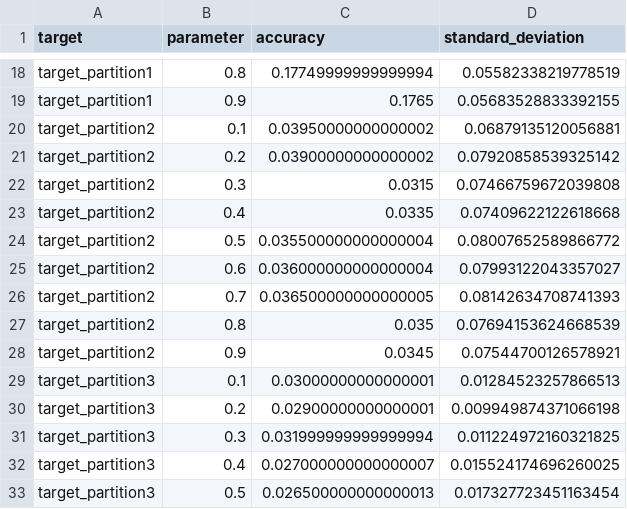
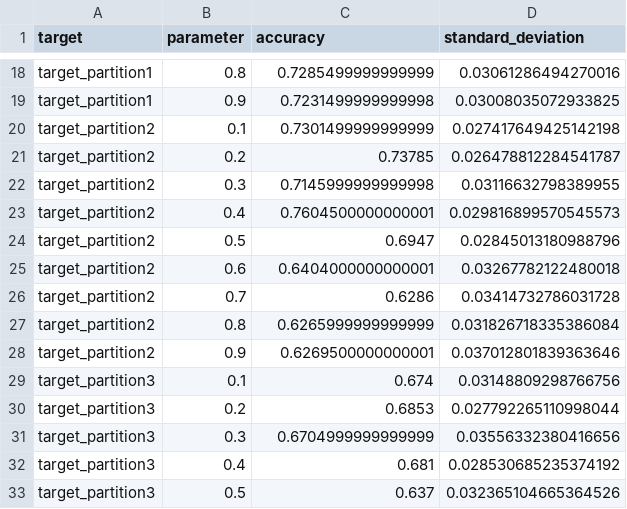
Before and after one commit to israelferrazaraujo/projeto_ml, a CSV file: output/searches/parzen_search_h.csv, drawn as a sheet; only a part is shown, gaps mark what is left out; the diff covers the shown part only; the diff names each change by its address in the sheet, - before the commit and + after, or states it on an @@ line.

```diff
--- a/output/searches/parzen_search_h.csv
+++ b/output/searches/parzen_search_h.csv
-C18 (accuracy): 0.17749999999999994
+C18 (accuracy): 0.7285499999999999
-D18 (standard_deviation): 0.05582338219778519
+D18 (standard_deviation): 0.03061286494270016
-C19 (accuracy): 0.1765
+C19 (accuracy): 0.7231499999999998
-D19 (standard_deviation): 0.05683528833392155
+D19 (standard_deviation): 0.03008035072933825
-C20 (accuracy): 0.03950000000000002
+C20 (accuracy): 0.7301499999999999
-D20 (standard_deviation): 0.06879135120056881
+D20 (standard_deviation): 0.027417649425142198
-C21 (accuracy): 0.03900000000000002
+C21 (accuracy): 0.73785
-D21 (standard_deviation): 0.07920858539325142
+D21 (standard_deviation): 0.026478812284541787
-C22 (accuracy): 0.0315
+C22 (accuracy): 0.7145999999999998
-D22 (standard_deviation): 0.07466759672039808
+D22 (standard_deviation): 0.03116632798389955
-C23 (accuracy): 0.0335
+C23 (accuracy): 0.7604500000000001
-D23 (standard_deviation): 0.07409622122618668
+D23 (standard_deviation): 0.029816899570545573
-C24 (accuracy): 0.035500000000000004
+C24 (accuracy): 0.6947
-D24 (standard_deviation): 0.08007652589866772
+D24 (standard_deviation): 0.02845013180988796
-C25 (accuracy): 0.036000000000000004
+C25 (accuracy): 0.6404000000000001
-D25 (standard_deviation): 0.07993122043357027
+D25 (standard_deviation): 0.03267782122480018
-C26 (accuracy): 0.036500000000000005
+C26 (accuracy): 0.6286
-D26 (standard_deviation): 0.08142634708741393
+D26 (standard_deviation): 0.03414732786031728
-C27 (accuracy): 0.035
+C27 (accuracy): 0.6265999999999999
-D27 (standard_deviation): 0.07694153624668539
+D27 (standard_deviation): 0.031826718335386084
-C28 (accuracy): 0.0345
+C28 (accuracy): 0.6269500000000001
-D28 (standard_deviation): 0.07544700126578921
+D28 (standard_deviation): 0.037012801839363646
-C29 (accuracy): 0.03000000000000001
+C29 (accuracy): 0.674
-D29 (standard_deviation): 0.01284523257866513
+D29 (standard_deviation): 0.03148809298766756
-C30 (accuracy): 0.02900000000000001
+C30 (accuracy): 0.6853
-D30 (standard_deviation): 0.009949874371066198
+D30 (standard_deviation): 0.027792265110998044
-C31 (accuracy): 0.031999999999999994
+C31 (accuracy): 0.6704999999999999
-D31 (standard_deviation): 0.011224972160321825
+D31 (standard_deviation): 0.03556332380416656
-C32 (accuracy): 0.027000000000000007
+C32 (accuracy): 0.681
-D32 (standard_deviation): 0.015524174696260025
+D32 (standard_deviation): 0.028530685235374192
-C33 (accuracy): 0.026500000000000013
+C33 (accuracy): 0.637
-D33 (standard_deviation): 0.017327723451163454
+D33 (standard_deviation): 0.032365104665364526
```
Also changed, not shown: 166 edited cells elsewhere in this file, output/results_part2.csv, output/searches/GNB.csv, 6 other files.
